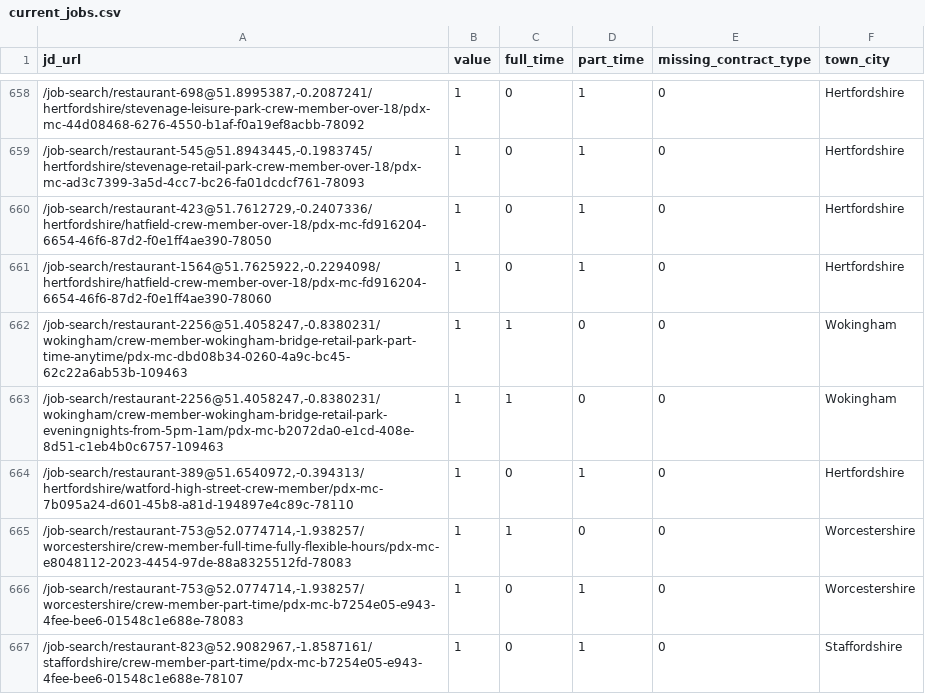
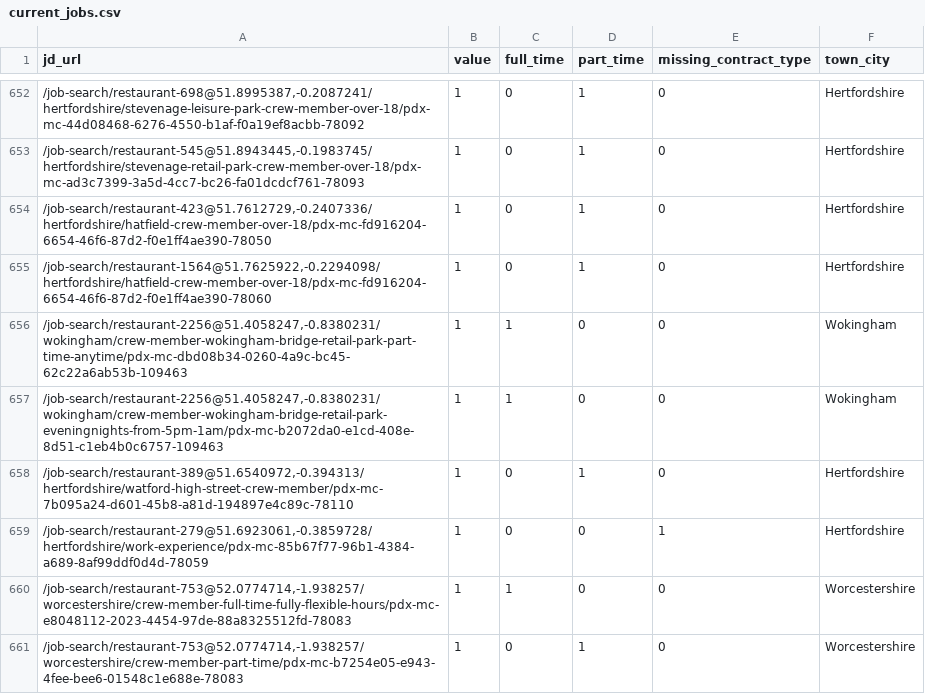
Before and after one commit to aaronisaacs-glitch/mcdonalds-job-tracker, a CSV file: current_jobs.csv, drawn as a sheet; only a part is shown, gaps mark what is left out; the shorter side is filled out with more unchanged rows; the diff covers the shown part only.

```diff
--- a/current_jobs.csv
+++ b/current_jobs.csv
@@ -664,2 +658,3 @@ jd_url,value,full_time,part_time,missing_contract_type,town_city
 "/job-search/restaurant-389@51.6540972,-0.394313/hertfordshire/watford-high-street-crew-member/pdx-mc-7b095a24-d601-45b8-a81d-194897e4c89c-78110",1,0,1,0,Hertfordshire
+"/job-search/restaurant-279@51.6923061,-0.3859728/hertfordshire/work-experience/pdx-mc-85b67f77-96b1-4384-a689-8af99ddf0d4d-78059",1,0,0,1,Hertfordshire
 "/job-search/restaurant-753@52.0774714,-1.938257/worcestershire/crew-member-full-time-fully-flexible-hours/pdx-mc-e8048112-2023-4454-97de-88a8325512fd-78083",1,1,0,0,Worcestershire
```
Also changed, not shown: 7 added rows, 13 removed rows and 3 edited cells elsewhere in this file, job_counts.csv.
